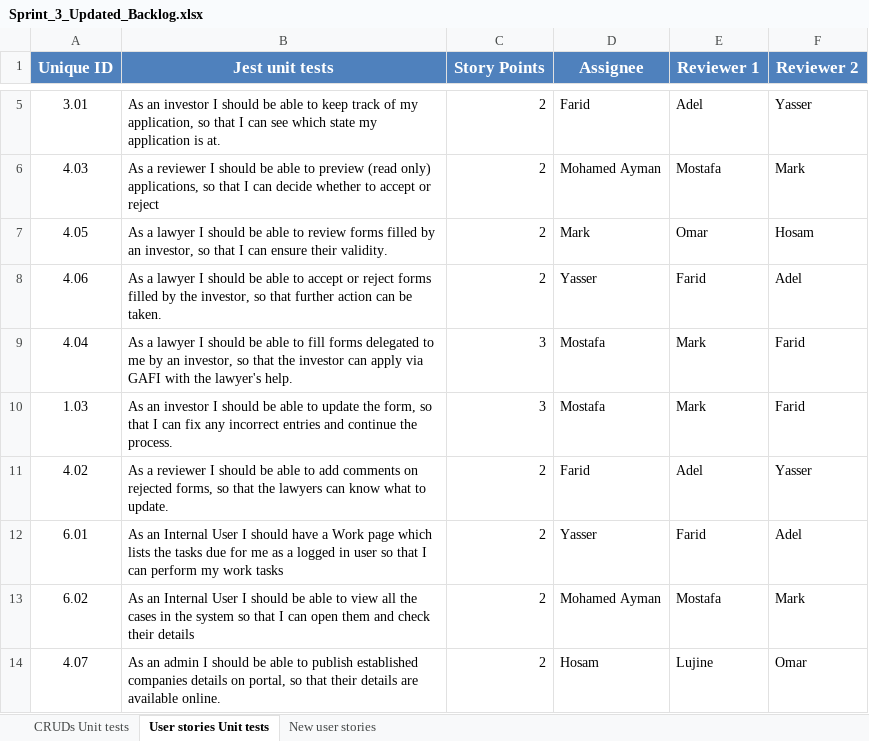
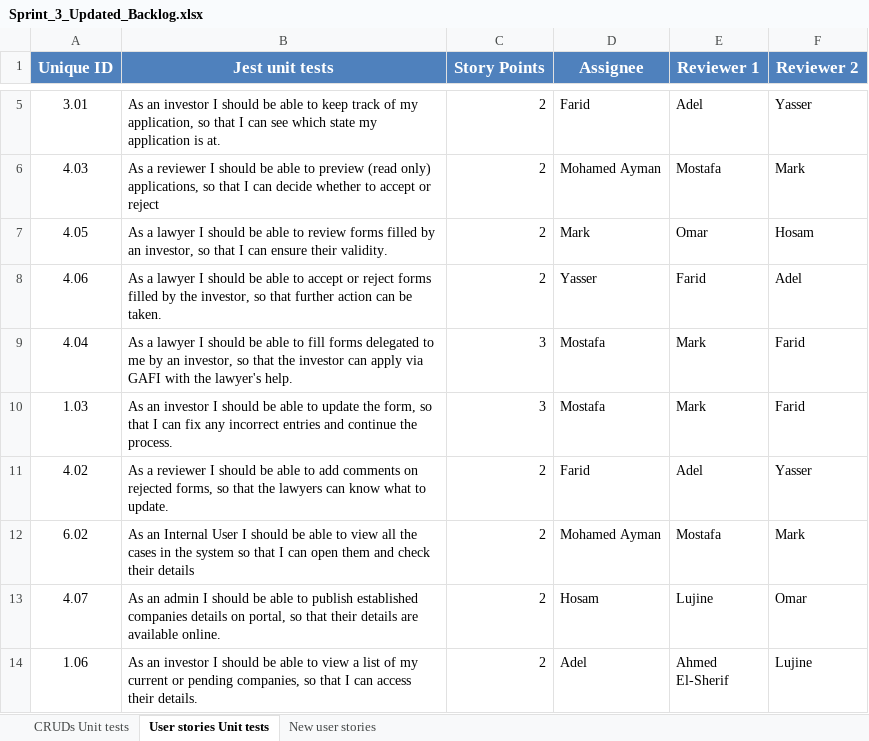
Before and after one commit to SE-GUC/NP-COMPLETE, an Excel workbook: Sprint_3_Updated_Backlog.xlsx, sheet User stories Unit tests, drawn as a sheet; only a part is shown, gaps mark what is left out; the shorter side is filled out with more unchanged rows; values as stored, in another font and other column widths than the file's, no borders; charts and pictures not drawn; the diff names each change by its address in the sheet, - before the commit and + after, or states it on an @@ line.

Commit message:
updated

```diff
--- a/Sprint_3_Updated_Backlog.xlsx (sheet User stories Unit tests)
+++ b/Sprint_3_Updated_Backlog.xlsx (sheet User stories Unit tests)
-row 12: 6.01 | As an Internal User I should have a Work page which lists the tasks due for me as a logged in user so that I can perform my work tasks | 2 | Yasser | Farid | Adel
```
